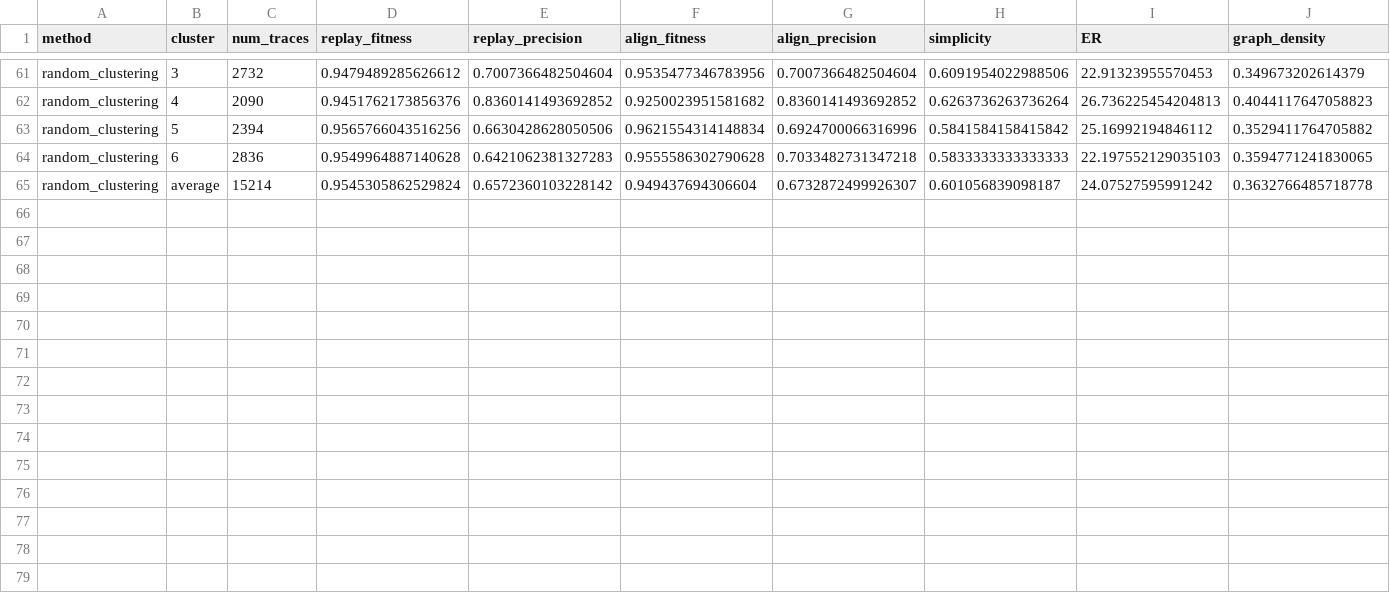
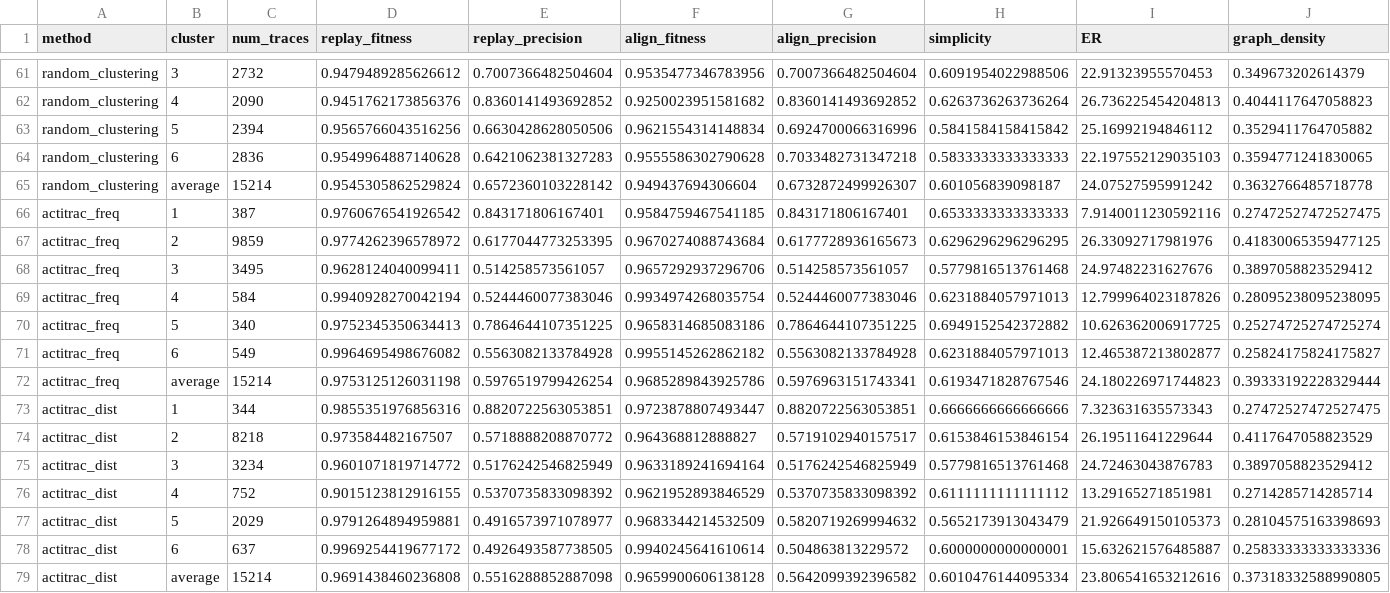
Before and after one commit to jaripeeperkorn/EntropicClustering, a CSV file: experimental_results_one_cluster_size/results/Sepsis_results.csv, drawn as a sheet; only a part is shown, gaps mark what is left out; rows hold the shown columns only; the diff names each change by its address in the sheet, - before the commit and + after, or states it on an @@ line.

Commit message:
added results

```diff
--- a/experimental_results_one_cluster_size/results/Sepsis_results.csv
+++ b/experimental_results_one_cluster_size/results/Sepsis_results.csv
+row 66: actitrac_freq | 1 | 387 | 0.9760676541926542 | 0.843171806167401 | 0.9584759467541185 | 0.843171806167401 | 0.6533333333333333 | 7.9140011230592116 | 0.27472527472527475
+row 67: actitrac_freq | 2 | 9859 | 0.9774262396578972 | 0.6177044773253395 | 0.9670274088743684 | 0.6177728936165673 | 0.6296296296296295 | 26.33092717981976 | 0.41830065359477125
+row 68: actitrac_freq | 3 | 3495 | 0.9628124040099411 | 0.514258573561057 | 0.9657292937296706 | 0.514258573561057 | 0.5779816513761468 | 24.97482231627676 | 0.3897058823529412
+row 69: actitrac_freq | 4 | 584 | 0.9940928270042194 | 0.5244460077383046 | 0.9934974268035754 | 0.5244460077383046 | 0.6231884057971013 | 12.799964023187826 | 0.28095238095238095
+row 70: actitrac_freq | 5 | 340 | 0.9752345350634413 | 0.7864644107351225 | 0.9658314685083186 | 0.7864644107351225 | 0.6949152542372882 | 10.626362006917725 | 0.25274725274725274
+row 71: actitrac_freq | 6 | 549 | 0.9964695498676082 | 0.5563082133784928 | 0.9955145262862182 | 0.5563082133784928 | 0.6231884057971013 | 12.465387213802877 | 0.25824175824175827
+row 72: actitrac_freq | average | 15214 | 0.9753125126031198 | 0.5976519799426254 | 0.9685289843925786 | 0.5976963151743341 | 0.6193471828767546 | 24.180226971744823 | 0.39333192228329444
+row 73: actitrac_dist | 1 | 344 | 0.9855351976856316 | 0.8820722563053851 | 0.9723878807493447 | 0.8820722563053851 | 0.6666666666666666 | 7.323631635573343 | 0.27472527472527475
+row 74: actitrac_dist | 2 | 8218 | 0.973584482167507 | 0.5718888208870772 | 0.964368812888827 | 0.5719102940157517 | 0.6153846153846154 | 26.19511641229644 | 0.4117647058823529
+row 75: actitrac_dist | 3 | 3234 | 0.9601071819714772 | 0.5176242546825949 | 0.9633189241694164 | 0.5176242546825949 | 0.5779816513761468 | 24.72463043876783 | 0.3897058823529412
+row 76: actitrac_dist | 4 | 752 | 0.9015123812916155 | 0.5370735833098392 | 0.9621952893846529 | 0.5370735833098392 | 0.6111111111111112 | 13.29165271851981 | 0.2714285714285714
+row 77: actitrac_dist | 5 | 2029 | 0.9791264894959881 | 0.4916573971078977 | 0.9683344214532509 | 0.5820719269994632 | 0.5652173913043479 | 21.926649150105373 | 0.28104575163398693
+row 78: actitrac_dist | 6 | 637 | 0.9969254419677172 | 0.4926493587738505 | 0.9940245641610614 | 0.504863813229572 | 0.6000000000000001 | 15.632621576485887 | 0.25833333333333336
+row 79: actitrac_dist | average | 15214 | 0.9691438460236808 | 0.5516288852887098 | 0.9659900606138128 | 0.5642099392396582 | 0.6010476144095334 | 23.806541653212616 | 0.37318332588990805
```
Also changed, not shown: experimental_results_one_cluster_size/results/BPIC13_closedproblems_results.csv, experimental_results_one_cluster_size/results/BPIC13_incidents_results.csv, 5 other files.
